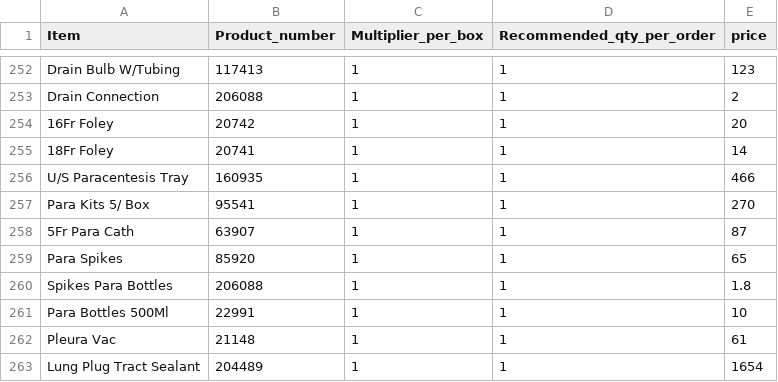
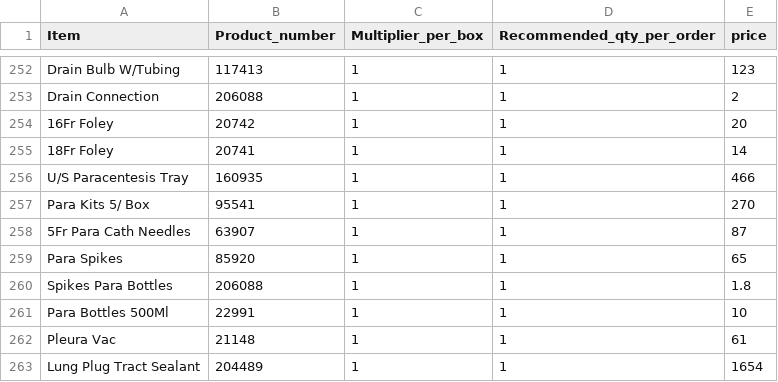
Before and after one commit to yelrambob/supply, a CSV file: data/catalog.csv, drawn as a sheet; only a part is shown, gaps mark what is left out; the diff names each change by its address in the sheet, - before the commit and + after, or states it on an @@ line.

Commit message:
Update catalog.csv with new item entries

```diff
--- a/data/catalog.csv
+++ b/data/catalog.csv
-A258 (Item): 5Fr Para Cath
+A258 (Item): 5Fr Para Cath Needles
```
